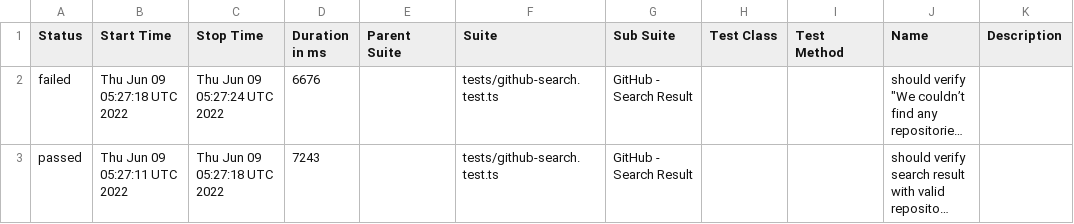
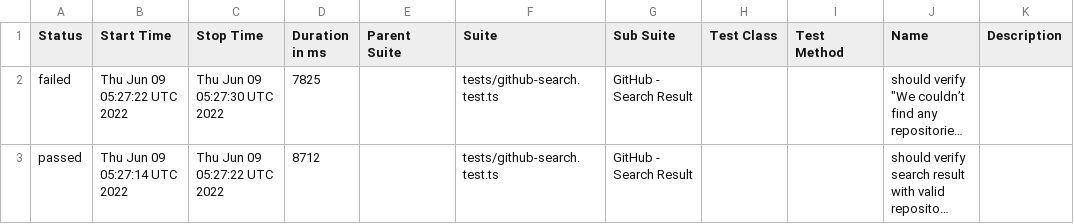
Before and after one commit to anneH/allure-playwright-example, a CSV file: data/suites.csv, drawn as a sheet; long unchanged cells end in …; the diff names each change by its address in the sheet, - before the commit and + after, or states it on an @@ line.

```diff
--- a/data/suites.csv
+++ b/data/suites.csv
-B2 (Start Time): Thu Jun 09 05:27:18 UTC 2022
+B2 (Start Time): Thu Jun 09 05:27:22 UTC 2022
-C2 (Stop Time): Thu Jun 09 05:27:24 UTC 2022
+C2 (Stop Time): Thu Jun 09 05:27:30 UTC 2022
-D2 (Duration in ms): 6676
+D2 (Duration in ms): 7825
-B3 (Start Time): Thu Jun 09 05:27:11 UTC 2022
+B3 (Start Time): Thu Jun 09 05:27:14 UTC 2022
-C3 (Stop Time): Thu Jun 09 05:27:18 UTC 2022
+C3 (Stop Time): Thu Jun 09 05:27:22 UTC 2022
-D3 (Duration in ms): 7243
+D3 (Duration in ms): 8712
```
Also changed, not shown: 18 other files.
